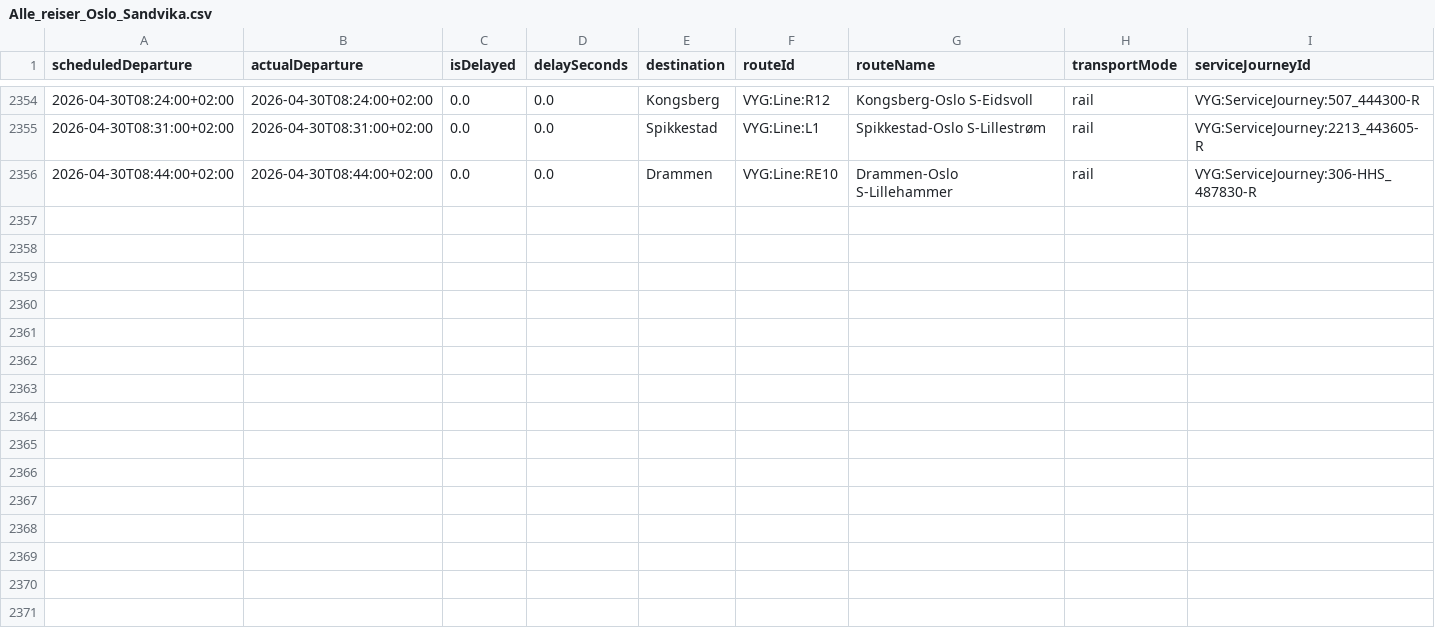
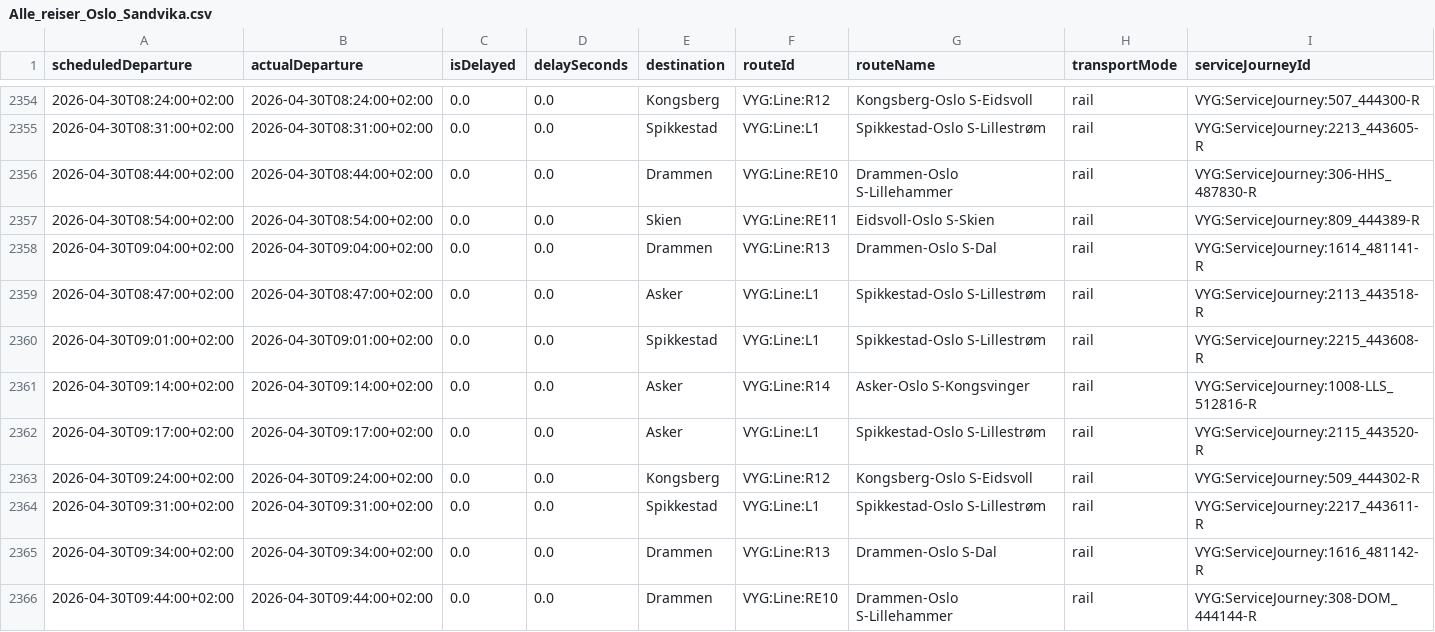
Before and after one commit to simenoddenhansen/togtider, a CSV file: reiser_oslo_sandvika/Alle_reiser_Oslo_Sandvika.csv, drawn as a sheet; only a part is shown, gaps mark what is left out.

```diff
--- a/reiser_oslo_sandvika/Alle_reiser_Oslo_Sandvika.csv
+++ b/reiser_oslo_sandvika/Alle_reiser_Oslo_Sandvika.csv
@@ -2356 +2356,11 @@ scheduledDeparture,actualDeparture,isDelayed,delaySeconds,destination,routeId,ro
 2026-04-30T08:44:00+02:00,2026-04-30T08:44:00+02:00,0.0,0.0,Drammen,VYG:Line:RE10,Drammen-Oslo S-Lillehammer,rail,VYG:ServiceJourney:306-HHS_487830-R
+2026-04-30T08:54:00+02:00,2026-04-30T08:54:00+02:00,0.0,0.0,Skien,VYG:Line:RE11,Eidsvoll-Oslo S-Skien,rail,VYG:ServiceJourney:809_444389-R
+2026-04-30T09:04:00+02:00,2026-04-30T09:04:00+02:00,0.0,0.0,Drammen,VYG:Line:R13,Drammen-Oslo S-Dal,rail,VYG:ServiceJourney:1614_481141-R
+2026-04-30T08:47:00+02:00,2026-04-30T08:47:00+02:00,0.0,0.0,Asker,VYG:Line:L1,Spikkestad-Oslo S-Lillestrøm,rail,VYG:ServiceJourney:2113_443518-R
+2026-04-30T09:01:00+02:00,2026-04-30T09:01:00+02:00,0.0,0.0,Spikkestad,VYG:Line:L1,Spikkestad-Oslo S-Lillestrøm,rail,VYG:ServiceJourney:2215_443608-R
+2026-04-30T09:14:00+02:00,2026-04-30T09:14:00+02:00,0.0,0.0,Asker,VYG:Line:R14,Asker-Oslo S-Kongsvinger,rail,VYG:ServiceJourney:1008-LLS_512816-R
+2026-04-30T09:17:00+02:00,2026-04-30T09:17:00+02:00,0.0,0.0,Asker,VYG:Line:L1,Spikkestad-Oslo S-Lillestrøm,rail,VYG:ServiceJourney:2115_443520-R
+2026-04-30T09:24:00+02:00,2026-04-30T09:24:00+02:00,0.0,0.0,Kongsberg,VYG:Line:R12,Kongsberg-Oslo S-Eidsvoll,rail,VYG:ServiceJourney:509_444302-R
+2026-04-30T09:31:00+02:00,2026-04-30T09:31:00+02:00,0.0,0.0,Spikkestad,VYG:Line:L1,Spikkestad-Oslo S-Lillestrøm,rail,VYG:ServiceJourney:2217_443611-R
+2026-04-30T09:34:00+02:00,2026-04-30T09:34:00+02:00,0.0,0.0,Drammen,VYG:Line:R13,Drammen-Oslo S-Dal,rail,VYG:ServiceJourney:1616_481142-R
+2026-04-30T09:44:00+02:00,2026-04-30T09:44:00+02:00,0.0,0.0,Drammen,VYG:Line:RE10,Drammen-Oslo S-Lillehammer,rail,VYG:ServiceJourney:308-DOM_444144-R
```
Also changed, not shown: reiser_oslo_sandvika/OsloS_til_Sandvika_reiser_siste_timen.csv, 2 other files.
